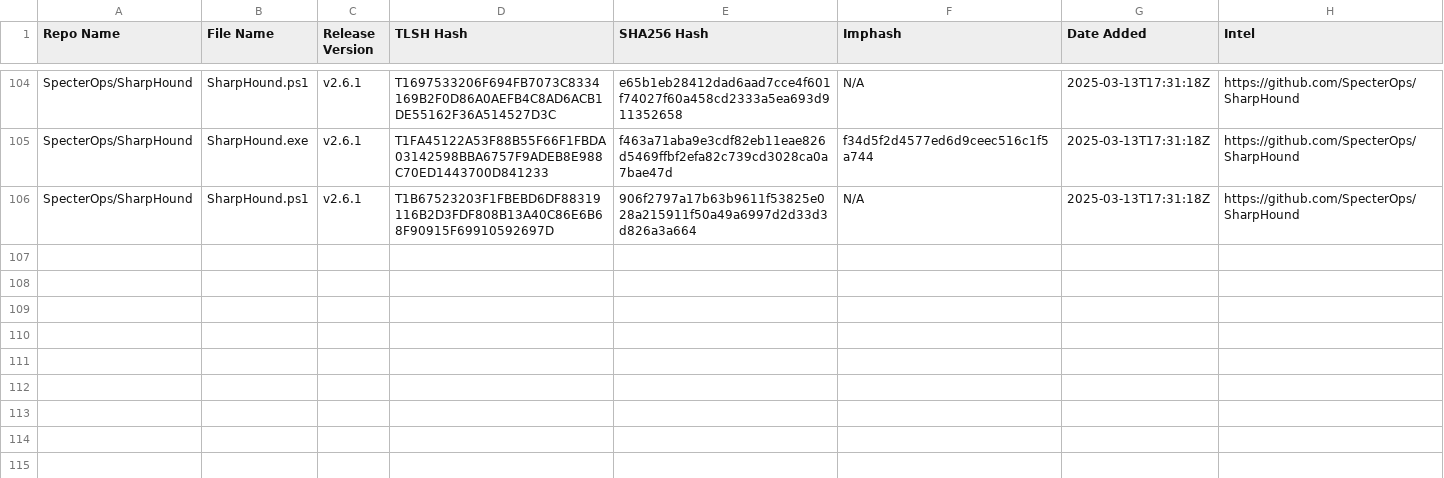
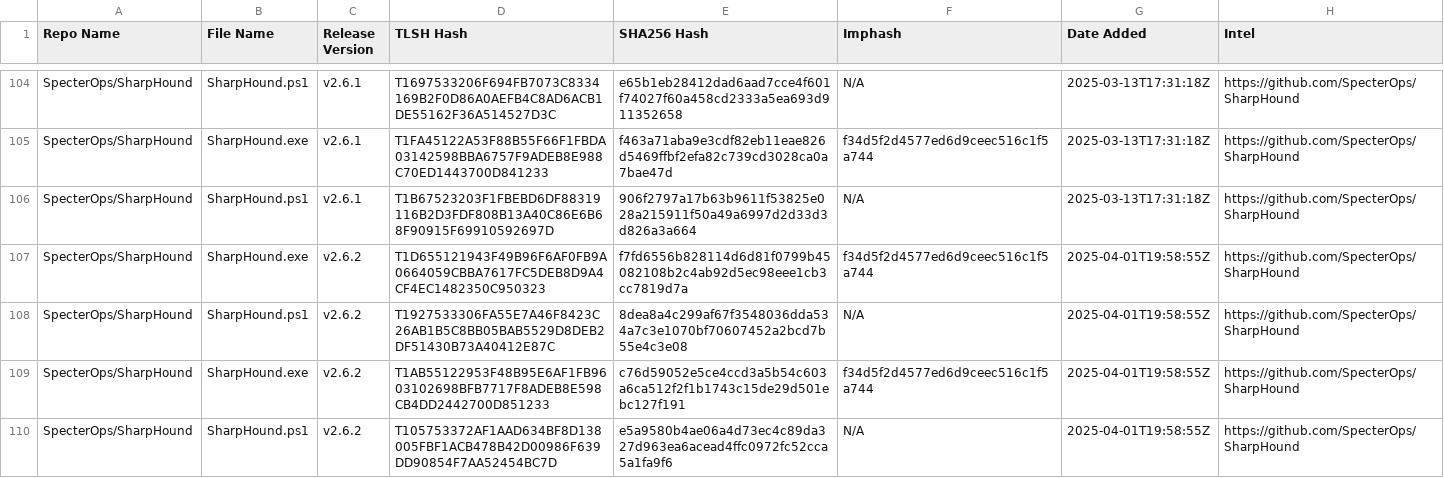
Before and after one commit to Magonia-Research/detection-content, a CSV file: iocs/tlsh/SharpHound/SharpHound_tlsh_hashes.csv, drawn as a sheet; only a part is shown, gaps mark what is left out; the diff names each change by its address in the sheet, - before the commit and + after, or states it on an @@ line.

Commit message:
Updated TLSH hash CSV file

```diff
--- a/iocs/tlsh/SharpHound/SharpHound_tlsh_hashes.csv
+++ b/iocs/tlsh/SharpHound/SharpHound_tlsh_hashes.csv
+row 107: SpecterOps/SharpHound | SharpHound.exe | v2.6.2 | T1D655121943F49B96F6AF0FB9A0664059CBBA7617FC5DEB8D9A4CF4EC1482350C950323 | f7fd6556b828114d6d81f0799b45082108b2c4ab92d5ec98eee1cb3cc7819d7a | f34d5f2d4577ed6d9ceec516c1f5a744 | 2025-04-01T19:58:55Z | https://github.com/SpecterOps/SharpHound
+row 108: SpecterOps/SharpHound | SharpHound.ps1 | v2.6.2 | T1927533306FA55E7A46F8423C26AB1B5C8BB05BAB5529D8DEB2DF51430B73A40412E87C | 8dea8a4c299af67f3548036dda534a7c3e1070bf70607452a2bcd7b55e4c3e08 | N/A | 2025-04-01T19:58:55Z | https://github.com/SpecterOps/SharpHound
+row 109: SpecterOps/SharpHound | SharpHound.exe | v2.6.2 | T1AB55122953F48B95E6AF1FB9603102698BFB7717F8ADEB8E598CB4DD2442700D851233 | c76d59052e5ce4ccd3a5b54c603a6ca512f2f1b1743c15de29d501ebc127f191 | f34d5f2d4577ed6d9ceec516c1f5a744 | 2025-04-01T19:58:55Z | https://github.com/SpecterOps/SharpHound
+row 110: SpecterOps/SharpHound | SharpHound.ps1 | v2.6.2 | T105753372AF1AAD634BF8D138005FBF1ACB478B42D00986F639DD90854F7AA52454BC7D | e5a9580b4ae06a4d73ec4c89da327d963ea6acead4ffc0972fc52cca5a1fa9f6 | N/A | 2025-04-01T19:58:55Z | https://github.com/SpecterOps/SharpHound
```
